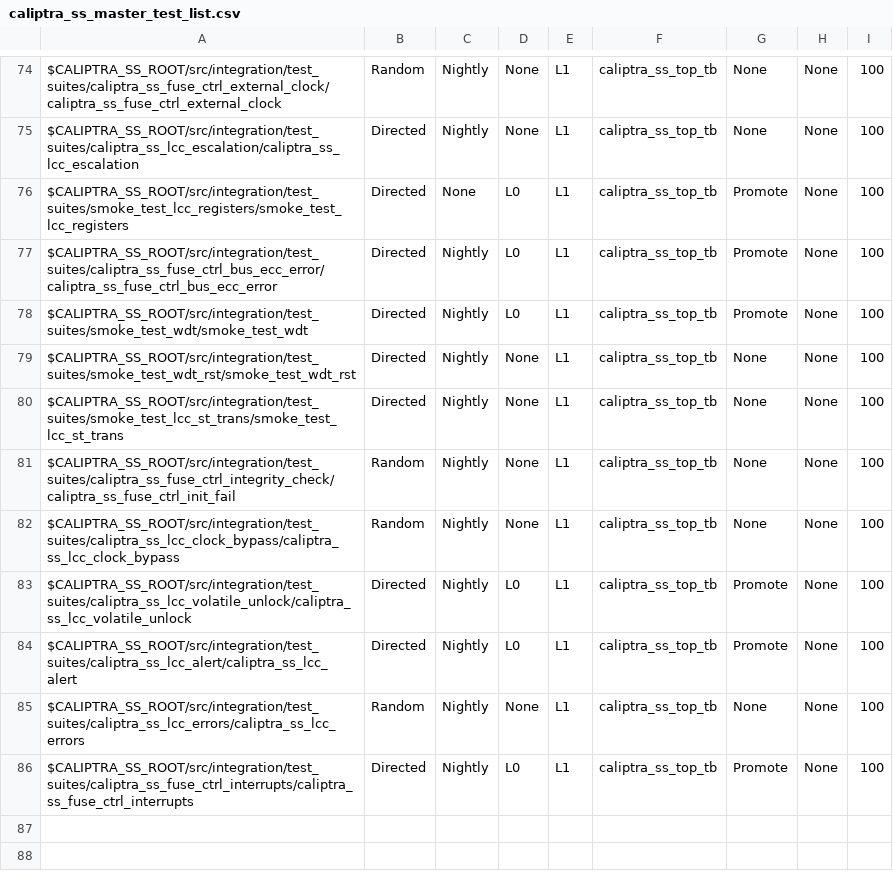
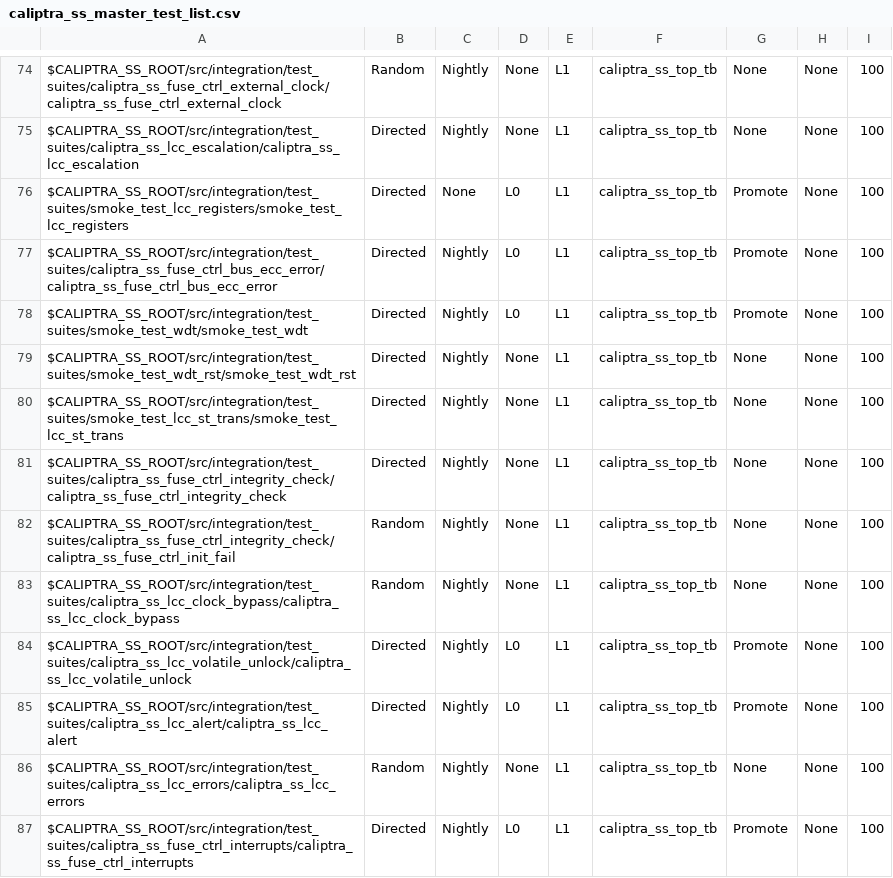
Before and after one commit to chipsalliance/caliptra-ss, a CSV file: src/integration/stimulus/testsuites/caliptra_ss_master_test_list.csv, drawn as a sheet; only a part is shown, gaps mark what is left out; the diff names each change by its address in the sheet, - before the commit and + after, or states it on an @@ line.

Commit message:
Add failing test to nightly only

```diff
--- a/src/integration/stimulus/testsuites/caliptra_ss_master_test_list.csv
+++ b/src/integration/stimulus/testsuites/caliptra_ss_master_test_list.csv
+row 81: $CALIPTRA_SS_ROOT/src/integration/test_suites/caliptra_ss_fuse_ctrl_integrity_check/caliptra_ss_fuse_ctrl_integrity_check | Directed | Nightly | None | L1 | caliptra_ss_top_tb | None | None | 100
```
Also changed, not shown: 1 other file.
